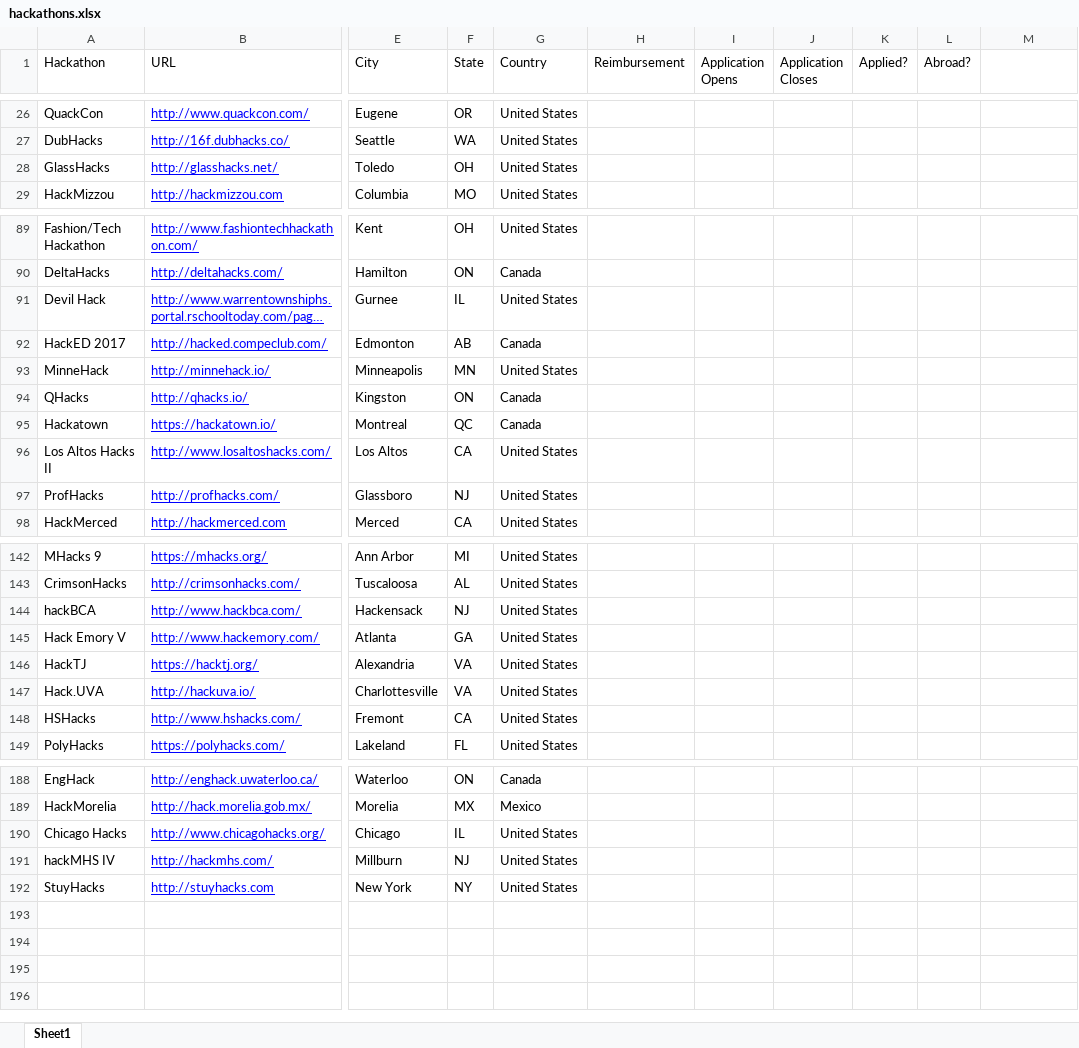
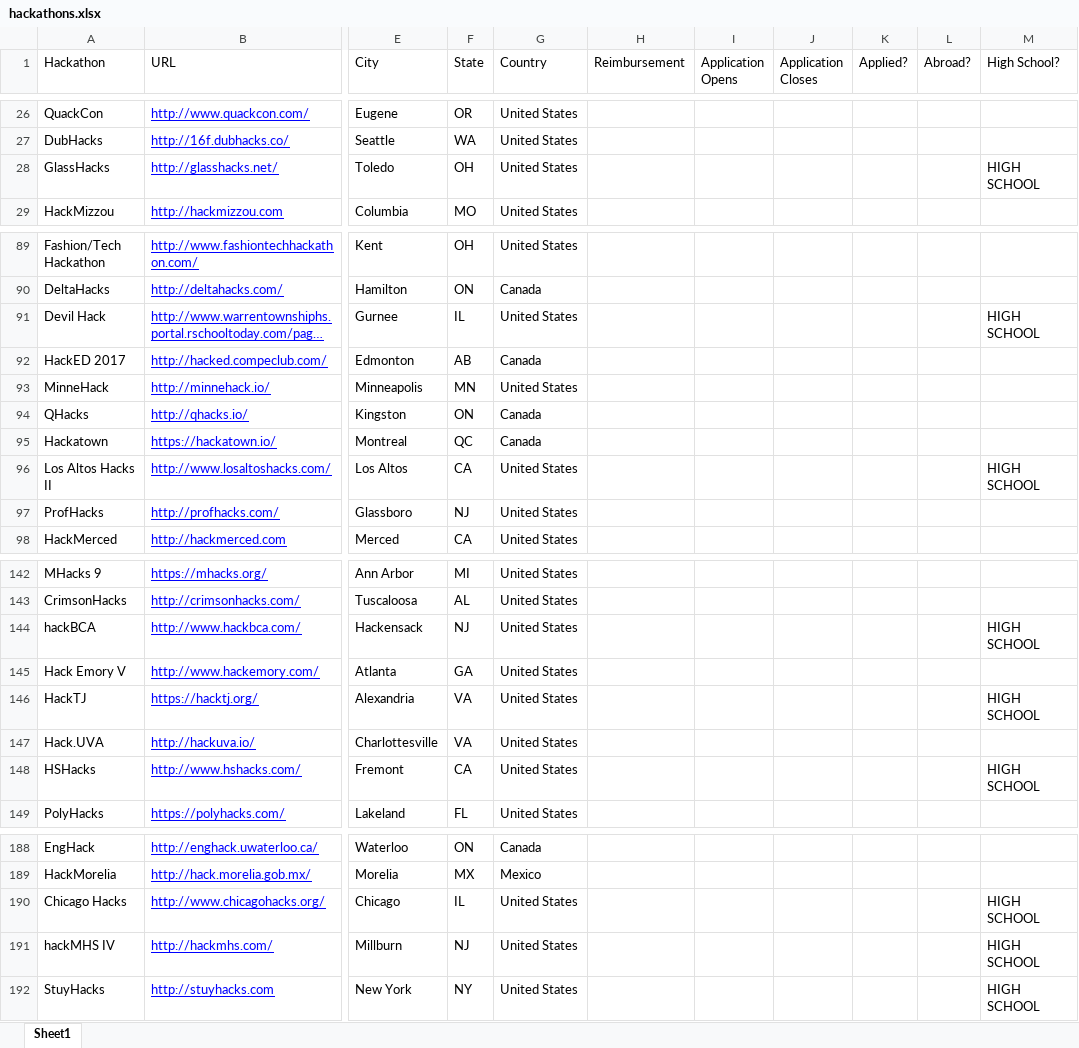
Before and after one commit to yahirb/SuperHackathoner, an Excel workbook: hackathons.xlsx, sheet Sheet1, drawn as a sheet; only a part is shown, gaps mark what is left out; long unchanged cells end in …; values as stored, in another font and other column widths than the file's, no borders; the diff covers the shown part only; the diff names each change by its address in the sheet, - before the commit and + after, or states it on an @@ line.

Commit message:
if high school column added

```diff
--- a/hackathons.xlsx (sheet Sheet1)
+++ b/hackathons.xlsx (sheet Sheet1)
-M1: (empty)
+M1: High School?
-M28 (High School?): (empty)
+M28 (High School?): HIGH SCHOOL
-M91 (High School?): (empty)
+M91 (High School?): HIGH SCHOOL
-M96 (High School?): (empty)
+M96 (High School?): HIGH SCHOOL
-M144 (High School?): (empty)
+M144 (High School?): HIGH SCHOOL
-M146 (High School?): (empty)
+M146 (High School?): HIGH SCHOOL
-M148 (High School?): (empty)
+M148 (High School?): HIGH SCHOOL
-M190:M192 (High School?): (empty)
+M190:M192 (High School?): HIGH SCHOOL
```
Also changed, not shown: 6 edited cells elsewhere in this sheet, 2 other files.
